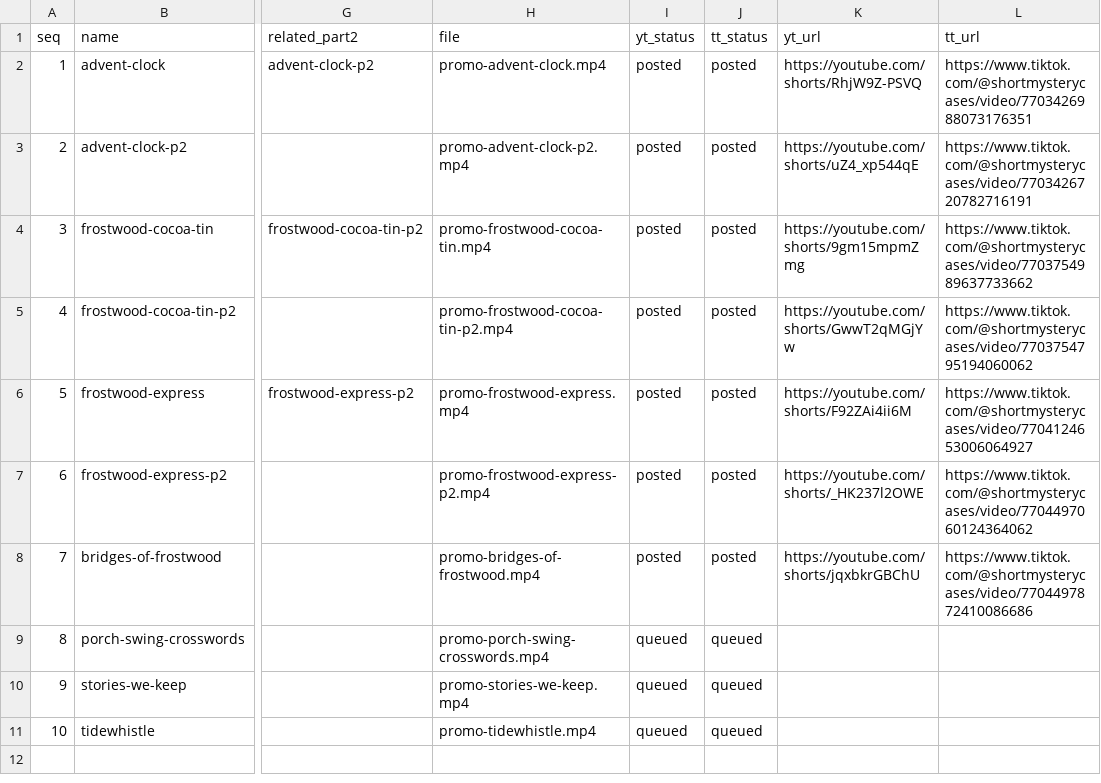
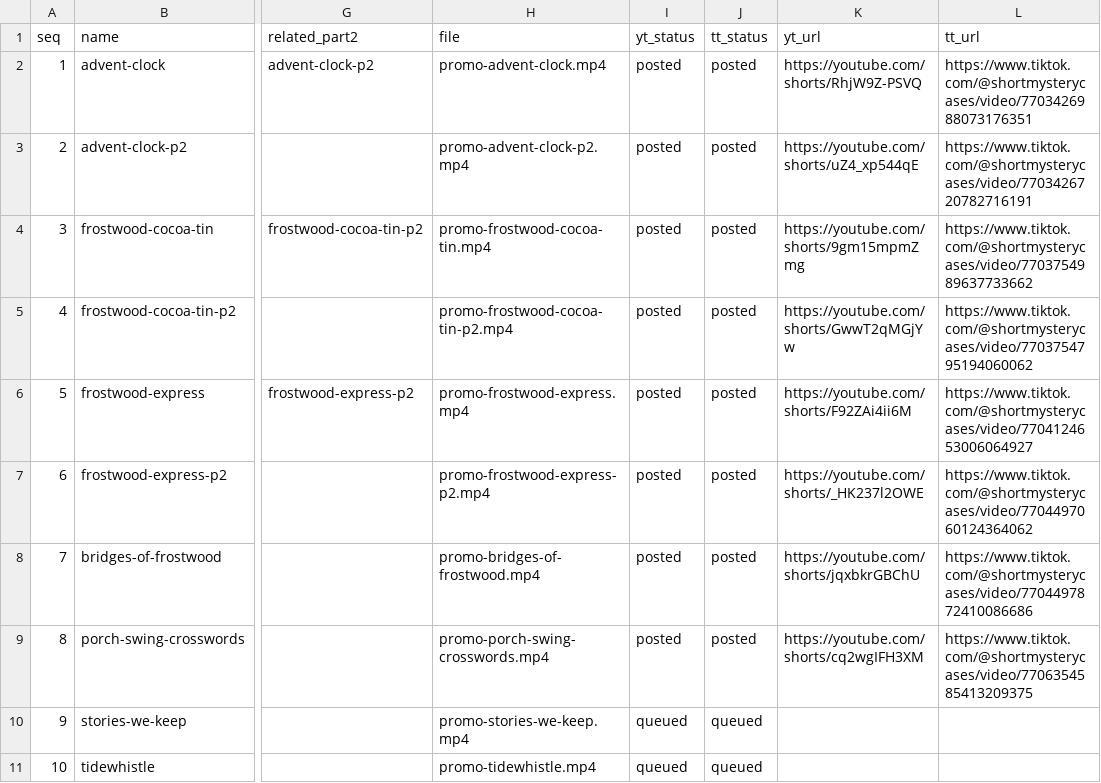
Before and after one commit to blakelapierre/kdp-books, a TSV file: marketing/book-promos/queue.tsv, drawn as a sheet; only a part is shown, gaps mark what is left out; the diff names each change by its address in the sheet, - before the commit and + after, or states it on an @@ line.

Commit message:
Book promos: mark Porch Swing Crosswords posted

```diff
--- a/marketing/book-promos/queue.tsv
+++ b/marketing/book-promos/queue.tsv
-I9 (yt_status): queued
+I9 (yt_status): posted
-J9 (tt_status): queued
+J9 (tt_status): posted
-K9 (yt_url): (empty)
+K9 (yt_url): https://youtube.com/shorts/cq2wgIFH3XM
-L9 (tt_url): (empty)
+L9 (tt_url): https://www.tiktok.com/@shortmysterycases/video/7706354585413209375
```
